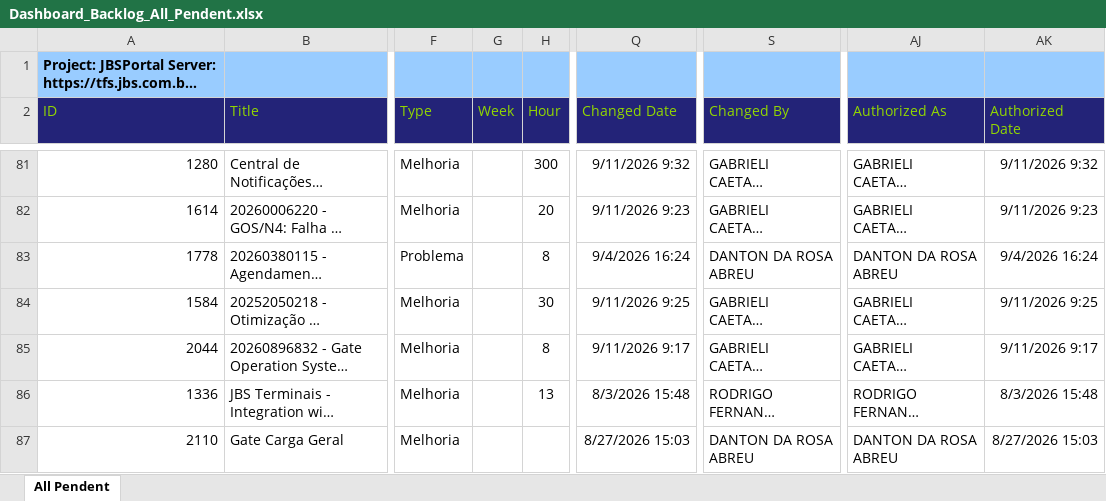
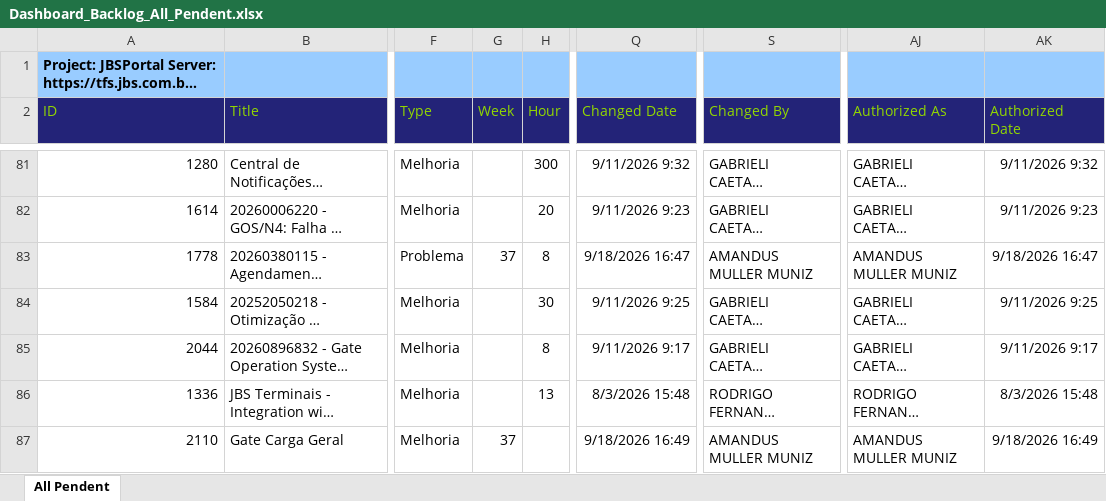
Before and after one commit to amandusmuniz/backlog, an Excel workbook: Dashboard_Backlog_All_Pendent.xlsx, sheet All Pendent, drawn as a sheet; only a part is shown, gaps mark what is left out; long unchanged cells end in …; values as stored, in another font and other column widths than the file's, no borders; table styles not drawn; the diff covers the shown part only; the diff names each change by its address in the sheet, - before the commit and + after, or states it on an @@ line.

```diff
--- a/Dashboard_Backlog_All_Pendent.xlsx (sheet All Pendent)
+++ b/Dashboard_Backlog_All_Pendent.xlsx (sheet All Pendent)
-G83 (Week): (empty)
+G83 (Week): 37
-Q83 (Changed Date): 9/4/2026 16:24
+Q83 (Changed Date): 9/18/2026 16:47
-S83 (Changed By): DANTON DA ROSA ABREU
+S83 (Changed By): AMANDUS MULLER MUNIZ
-AJ83 (Authorized As): DANTON DA ROSA ABREU
+AJ83 (Authorized As): AMANDUS MULLER MUNIZ
-AK83 (Authorized Date): 9/4/2026 16:24
+AK83 (Authorized Date): 9/18/2026 16:47
-G87 (Week): (empty)
+G87 (Week): 37
-Q87 (Changed Date): 8/27/2026 15:03
+Q87 (Changed Date): 9/18/2026 16:49
-S87 (Changed By): DANTON DA ROSA ABREU
+S87 (Changed By): AMANDUS MULLER MUNIZ
-AJ87 (Authorized As): DANTON DA ROSA ABREU
+AJ87 (Authorized As): AMANDUS MULLER MUNIZ
-AK87 (Authorized Date): 8/27/2026 15:03
+AK87 (Authorized Date): 9/18/2026 16:49
```
Also changed, not shown: 1 removed row and 125 edited cells elsewhere in this sheet.
